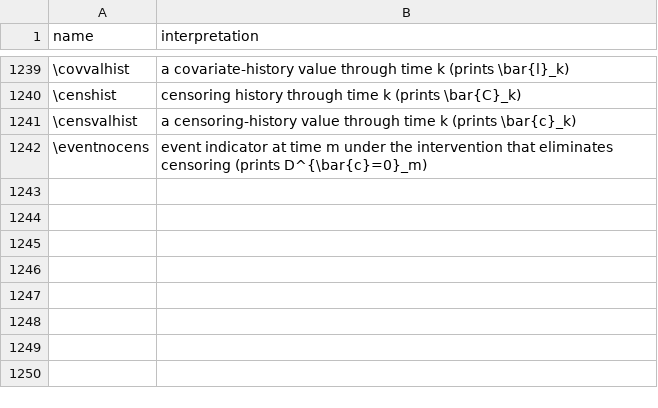
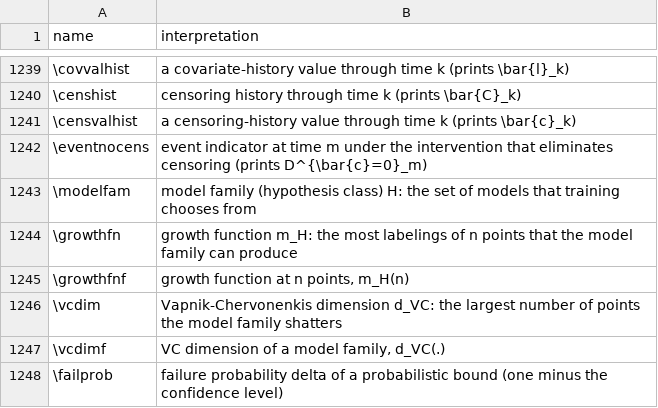
Before and after one commit to Morrison-Lab/macros, a TSV file: interpretations.tsv, drawn as a sheet; only a part is shown, gaps mark what is left out; the diff names each change by its address in the sheet, - before the commit and + after, or states it on an @@ line.

```diff
--- a/interpretations.tsv
+++ b/interpretations.tsv
+row 1243: \modelfam | model family (hypothesis class) H: the set of models that training chooses from
+row 1244: \growthfn | growth function m_H: the most labelings of n points that the model family can produce
+row 1245: \growthfnf | growth function at n points, m_H(n)
+row 1246: \vcdim | Vapnik-Chervonenkis dimension d_VC: the largest number of points the model family shatters
+row 1247: \vcdimf | VC dimension of a model family, d_VC(.)
+row 1248: \failprob | failure probability delta of a probabilistic bound (one minus the confidence level)
```
Also changed, not shown: 1 other file.
